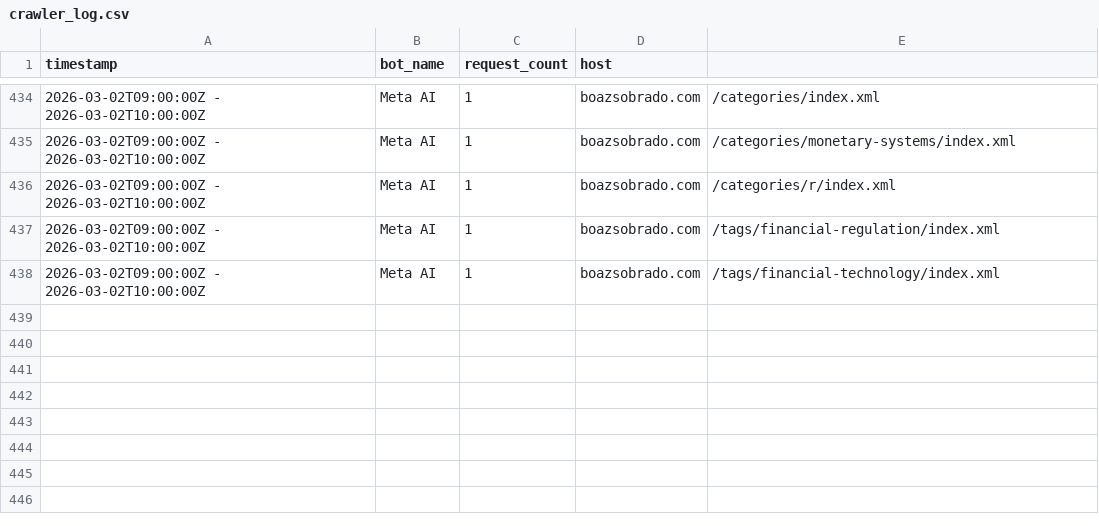
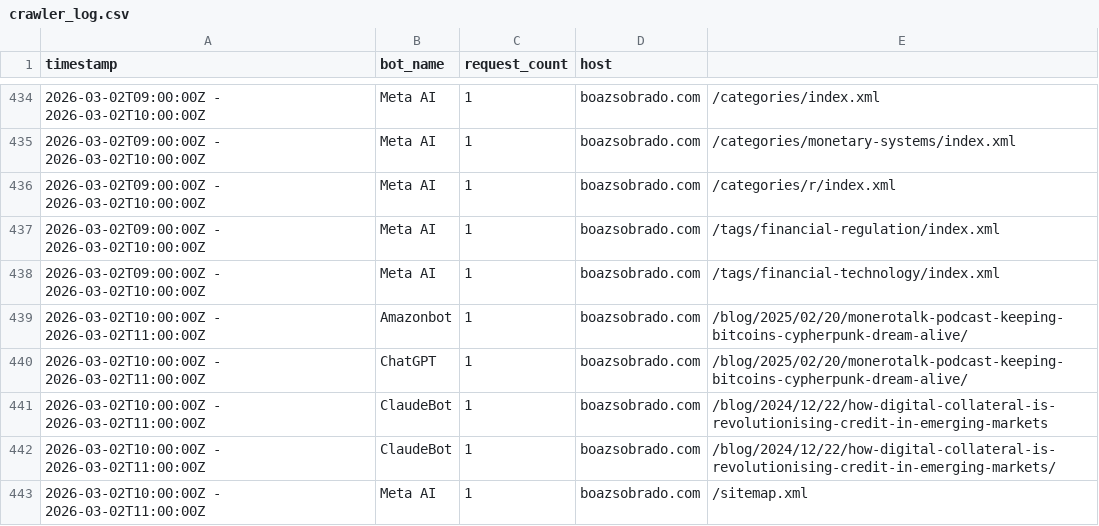
Before and after one commit to sobradob/sobradob.github.io, a CSV file: logs/crawler_log.csv, drawn as a sheet; only a part is shown, gaps mark what is left out.

```diff
--- a/logs/crawler_log.csv
+++ b/logs/crawler_log.csv
@@ -438 +438,6 @@ timestamp,bot_name,request_count,host
 2026-03-02T09:00:00Z - 2026-03-02T10:00:00Z,Meta AI,1,boazsobrado.com,/tags/financial-technology/index.xml
+2026-03-02T10:00:00Z - 2026-03-02T11:00:00Z,Amazonbot,1,boazsobrado.com,/blog/2025/02/20/monerotalk-podcast-keeping-bitcoins-cypherpunk-dream-alive/
+2026-03-02T10:00:00Z - 2026-03-02T11:00:00Z,ChatGPT,1,boazsobrado.com,/blog/2025/02/20/monerotalk-podcast-keeping-bitcoins-cypherpunk-dream-alive/
+2026-03-02T10:00:00Z - 2026-03-02T11:00:00Z,ClaudeBot,1,boazsobrado.com,/blog/2024/12/22/how-digital-collateral-is-revolutionising-credit-in-emerging-markets
+2026-03-02T10:00:00Z - 2026-03-02T11:00:00Z,ClaudeBot,1,boazsobrado.com,/blog/2024/12/22/how-digital-collateral-is-revolutionising-credit-in-emerging-markets/
+2026-03-02T10:00:00Z - 2026-03-02T11:00:00Z,Meta AI,1,boazsobrado.com,/sitemap.xml
```
